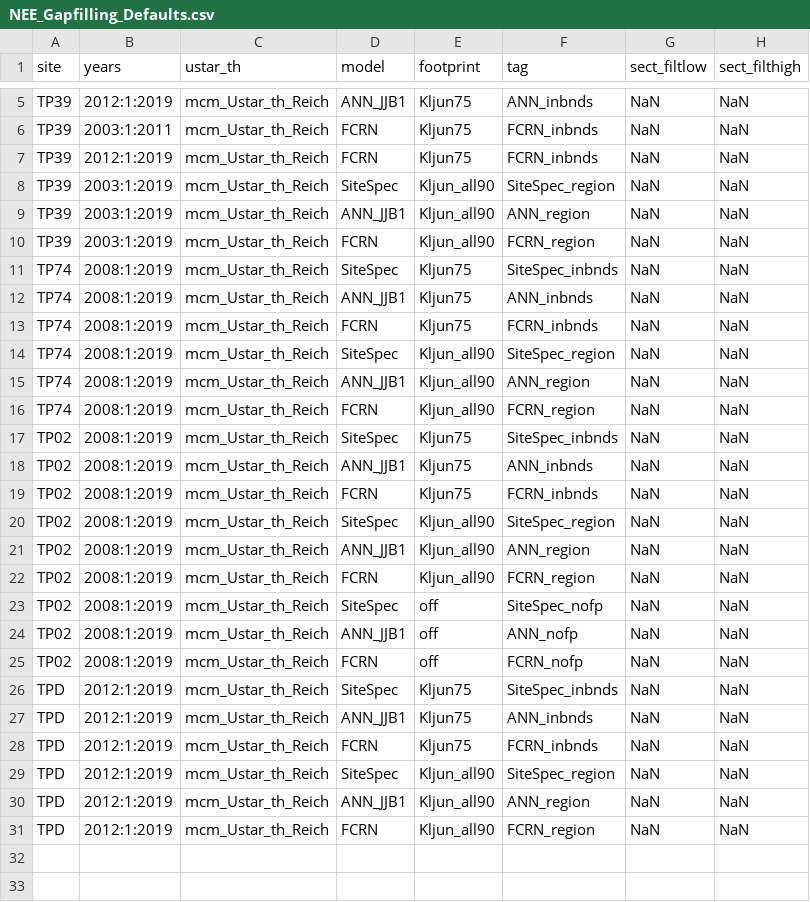
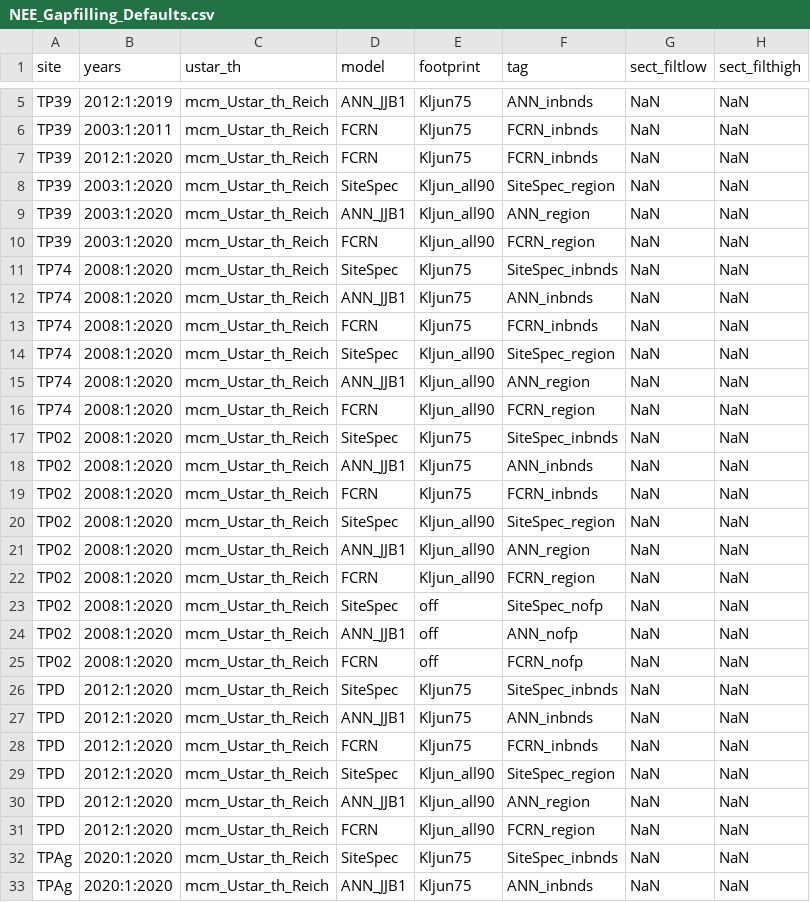
Before and after one commit to macclimate/BACON, a CSV file: Config/Flux/Gapfilling/Defaults/NEE_Gapfilling_Defaults.csv, drawn as a sheet; only a part is shown, gaps mark what is left out; the diff covers the shown part only.

```diff
--- a/Config/Flux/Gapfilling/Defaults/NEE_Gapfilling_Defaults.csv
+++ b/Config/Flux/Gapfilling/Defaults/NEE_Gapfilling_Defaults.csv
@@ -6,26 +6,28 @@ TP39,2012:1:2019,mcm_Ustar_th_Reich,ANN_JJB1,Kljun75,ANN_inbnds,NaN,NaN
 TP39,2003:1:2011,mcm_Ustar_th_Reich,FCRN,Kljun75,FCRN_inbnds,NaN,NaN
-TP39,2012:1:2019,mcm_Ustar_th_Reich,FCRN,Kljun75,FCRN_inbnds,NaN,NaN
-TP39,2003:1:2019,mcm_Ustar_th_Reich,SiteSpec,Kljun_all90,SiteSpec_region,NaN,NaN
-TP39,2003:1:2019,mcm_Ustar_th_Reich,ANN_JJB1,Kljun_all90,ANN_region,NaN,NaN
-TP39,2003:1:2019,mcm_Ustar_th_Reich,FCRN,Kljun_all90,FCRN_region,NaN,NaN
-TP74,2008:1:2019,mcm_Ustar_th_Reich,SiteSpec,Kljun75,SiteSpec_inbnds,NaN,NaN
-TP74,2008:1:2019,mcm_Ustar_th_Reich,ANN_JJB1,Kljun75,ANN_inbnds,NaN,NaN
-TP74,2008:1:2019,mcm_Ustar_th_Reich,FCRN,Kljun75,FCRN_inbnds,NaN,NaN
-TP74,2008:1:2019,mcm_Ustar_th_Reich,SiteSpec,Kljun_all90,SiteSpec_region,NaN,NaN
-TP74,2008:1:2019,mcm_Ustar_th_Reich,ANN_JJB1,Kljun_all90,ANN_region,NaN,NaN
-TP74,2008:1:2019,mcm_Ustar_th_Reich,FCRN,Kljun_all90,FCRN_region,NaN,NaN
-TP02,2008:1:2019,mcm_Ustar_th_Reich,SiteSpec,Kljun75,SiteSpec_inbnds,NaN,NaN
-TP02,2008:1:2019,mcm_Ustar_th_Reich,ANN_JJB1,Kljun75,ANN_inbnds,NaN,NaN
-TP02,2008:1:2019,mcm_Ustar_th_Reich,FCRN,Kljun75,FCRN_inbnds,NaN,NaN
-TP02,2008:1:2019,mcm_Ustar_th_Reich,SiteSpec,Kljun_all90,SiteSpec_region,NaN,NaN
-TP02,2008:1:2019,mcm_Ustar_th_Reich,ANN_JJB1,Kljun_all90,ANN_region,NaN,NaN
-TP02,2008:1:2019,mcm_Ustar_th_Reich,FCRN,Kljun_all90,FCRN_region,NaN,NaN
-TP02,2008:1:2019,mcm_Ustar_th_Reich,SiteSpec,off,SiteSpec_nofp,NaN,NaN
-TP02,2008:1:2019,mcm_Ustar_th_Reich,ANN_JJB1,off,ANN_nofp,NaN,NaN
-TP02,2008:1:2019,mcm_Ustar_th_Reich,FCRN,off,FCRN_nofp,NaN,NaN
-TPD,2012:1:2019,mcm_Ustar_th_Reich,SiteSpec,Kljun75,SiteSpec_inbnds,NaN,NaN
-TPD,2012:1:2019,mcm_Ustar_th_Reich,ANN_JJB1,Kljun75,ANN_inbnds,NaN,NaN
-TPD,2012:1:2019,mcm_Ustar_th_Reich,FCRN,Kljun75,FCRN_inbnds,NaN,NaN
-TPD,2012:1:2019,mcm_Ustar_th_Reich,SiteSpec,Kljun_all90,SiteSpec_region,NaN,NaN
-TPD,2012:1:2019,mcm_Ustar_th_Reich,ANN_JJB1,Kljun_all90,ANN_region,NaN,NaN
-TPD,2012:1:2019,mcm_Ustar_th_Reich,FCRN,Kljun_all90,FCRN_region,NaN,NaN
+TP39,2012:1:2020,mcm_Ustar_th_Reich,FCRN,Kljun75,FCRN_inbnds,NaN,NaN
+TP39,2003:1:2020,mcm_Ustar_th_Reich,SiteSpec,Kljun_all90,SiteSpec_region,NaN,NaN
+TP39,2003:1:2020,mcm_Ustar_th_Reich,ANN_JJB1,Kljun_all90,ANN_region,NaN,NaN
+TP39,2003:1:2020,mcm_Ustar_th_Reich,FCRN,Kljun_all90,FCRN_region,NaN,NaN
+TP74,2008:1:2020,mcm_Ustar_th_Reich,SiteSpec,Kljun75,SiteSpec_inbnds,NaN,NaN
+TP74,2008:1:2020,mcm_Ustar_th_Reich,ANN_JJB1,Kljun75,ANN_inbnds,NaN,NaN
+TP74,2008:1:2020,mcm_Ustar_th_Reich,FCRN,Kljun75,FCRN_inbnds,NaN,NaN
+TP74,2008:1:2020,mcm_Ustar_th_Reich,SiteSpec,Kljun_all90,SiteSpec_region,NaN,NaN
+TP74,2008:1:2020,mcm_Ustar_th_Reich,ANN_JJB1,Kljun_all90,ANN_region,NaN,NaN
+TP74,2008:1:2020,mcm_Ustar_th_Reich,FCRN,Kljun_all90,FCRN_region,NaN,NaN
+TP02,2008:1:2020,mcm_Ustar_th_Reich,SiteSpec,Kljun75,SiteSpec_inbnds,NaN,NaN
+TP02,2008:1:2020,mcm_Ustar_th_Reich,ANN_JJB1,Kljun75,ANN_inbnds,NaN,NaN
+TP02,2008:1:2020,mcm_Ustar_th_Reich,FCRN,Kljun75,FCRN_inbnds,NaN,NaN
+TP02,2008:1:2020,mcm_Ustar_th_Reich,SiteSpec,Kljun_all90,SiteSpec_region,NaN,NaN
+TP02,2008:1:2020,mcm_Ustar_th_Reich,ANN_JJB1,Kljun_all90,ANN_region,NaN,NaN
+TP02,2008:1:2020,mcm_Ustar_th_Reich,FCRN,Kljun_all90,FCRN_region,NaN,NaN
+TP02,2008:1:2020,mcm_Ustar_th_Reich,SiteSpec,off,SiteSpec_nofp,NaN,NaN
+TP02,2008:1:2020,mcm_Ustar_th_Reich,ANN_JJB1,off,ANN_nofp,NaN,NaN
+TP02,2008:1:2020,mcm_Ustar_th_Reich,FCRN,off,FCRN_nofp,NaN,NaN
+TPD,2012:1:2020,mcm_Ustar_th_Reich,SiteSpec,Kljun75,SiteSpec_inbnds,NaN,NaN
+TPD,2012:1:2020,mcm_Ustar_th_Reich,ANN_JJB1,Kljun75,ANN_inbnds,NaN,NaN
+TPD,2012:1:2020,mcm_Ustar_th_Reich,FCRN,Kljun75,FCRN_inbnds,NaN,NaN
+TPD,2012:1:2020,mcm_Ustar_th_Reich,SiteSpec,Kljun_all90,SiteSpec_region,NaN,NaN
+TPD,2012:1:2020,mcm_Ustar_th_Reich,ANN_JJB1,Kljun_all90,ANN_region,NaN,NaN
+TPD,2012:1:2020,mcm_Ustar_th_Reich,FCRN,Kljun_all90,FCRN_region,NaN,NaN
+TPAg,2020:1:2020,mcm_Ustar_th_Reich,SiteSpec,Kljun75,SiteSpec_inbnds,NaN,NaN
+TPAg,2020:1:2020,mcm_Ustar_th_Reich,ANN_JJB1,Kljun75,ANN_inbnds,NaN,NaN
```
Also changed, not shown: 4 added rows elsewhere in this file, Config/Flux/Gapfilling/Defaults/LE_H_Gapfilling_Defaults.csv, Config/Master_Files/TP74_master_list.csv, 14 other files.
